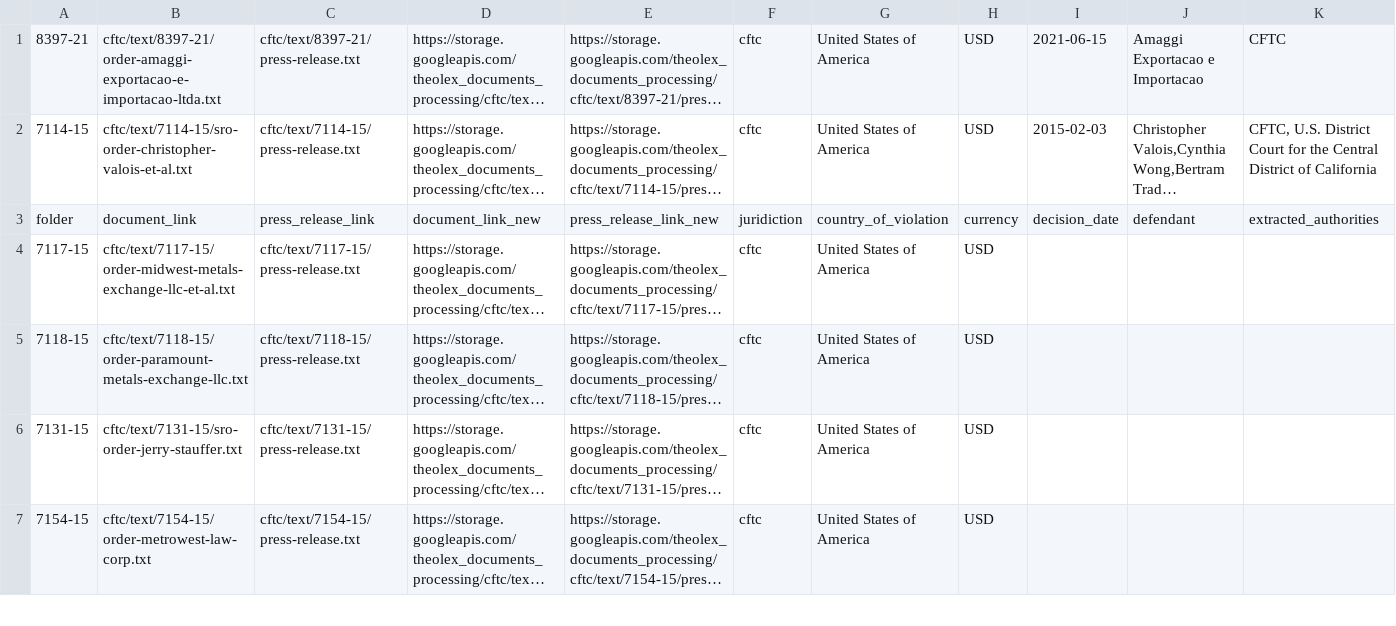
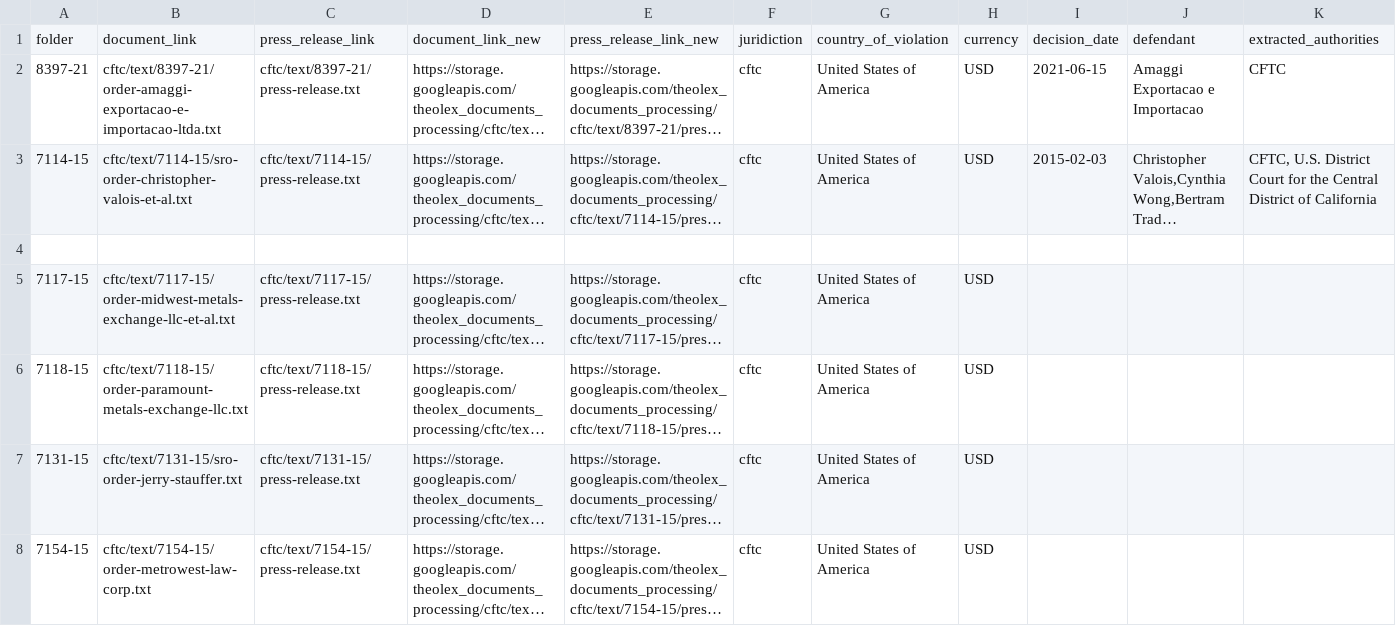
Before and after one commit to THEOLEX-IO/legal_doc_processing, a CSV file: data/csv/random_y_from_bucket.csv, drawn as a sheet; only a part is shown; long unchanged cells end in …; addresses are those after the commit; rows hold the shown columns only; the diff names each change by its address in the sheet, - before the commit and + after, or states it on an @@ line.

```diff
--- a/data/csv/random_y_from_bucket.csv
+++ b/data/csv/random_y_from_bucket.csv
+row 1: folder | document_link | press_release_link | document_link_new | press_release_link_new | juridiction | country_of_violation | currency | decision_date | defendant | extracted_authorities
-row 4: folder | document_link | press_release_link | document_link_new | press_release_link_new | juridiction | country_of_violation | currency | decision_date | defendant | extracted_authorities
+row 4: (empty)
```
Also changed, not shown: 2 other files.
